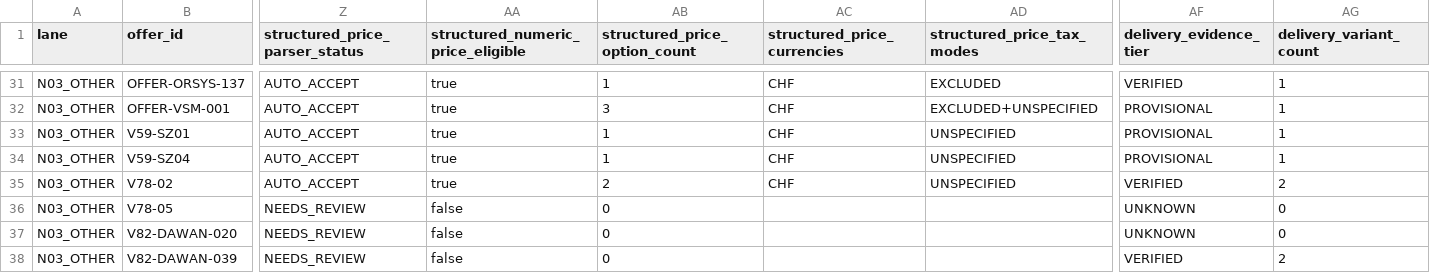
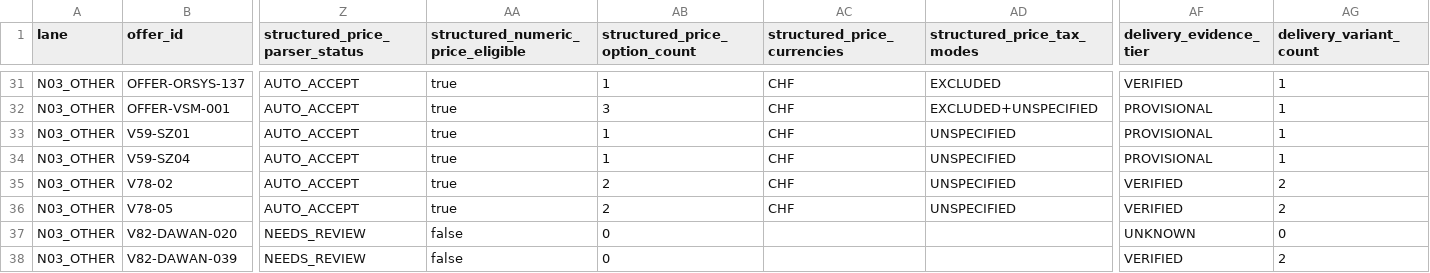
Before and after one commit to george-sarpong/weiterbildungsradar-journalismus, a TSV file: docs/b2/all-140-website-gold-field-gates-20261105.tsv, drawn as a sheet; only a part is shown, gaps mark what is left out; the diff covers the shown part only; the diff names each change by its address in the sheet, - before the commit and + after, or states it on an @@ line.

Commit message:
B2 reconcile four verified price rows and two delivery-mode fields in frozen 140 matrix

```diff
--- a/docs/b2/all-140-website-gold-field-gates-20261105.tsv
+++ b/docs/b2/all-140-website-gold-field-gates-20261105.tsv
-Z36 (structured_price_parser_status): NEEDS_REVIEW
+Z36 (structured_price_parser_status): AUTO_ACCEPT
-AA36: false
+AA36: true
-AB36 (structured_price_option_count): 0
+AB36 (structured_price_option_count): 2
-AC36 (structured_price_currencies): (empty)
+AC36 (structured_price_currencies): CHF
-AD36 (structured_price_tax_modes): (empty)
+AD36 (structured_price_tax_modes): UNSPECIFIED
-AF36 (delivery_evidence_tier): UNKNOWN
+AF36 (delivery_evidence_tier): VERIFIED
-AG36 (delivery_variant_count): 0
+AG36 (delivery_variant_count): 2
```
Also changed, not shown: 23 edited cells elsewhere in this file.
